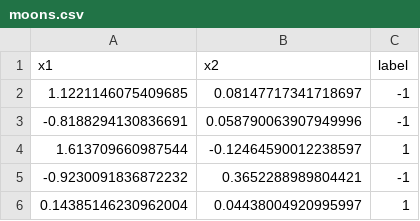
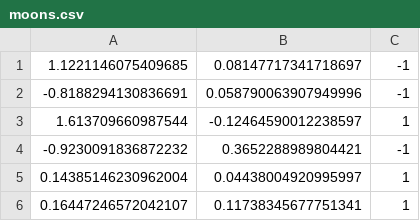
Before and after one commit to crawdaddie/yalce, a CSV file: examples/micrograd/moons.csv, drawn as a sheet; only a part is shown; the shorter side is filled out with more unchanged rows; the diff names each change by its address in the sheet, - before the commit and + after, or states it on an @@ line.

Commit message:
micrograd progress

```diff
--- a/examples/micrograd/moons.csv
+++ b/examples/micrograd/moons.csv
-row 1: x1 | x2 | label
```
Also changed, not shown: 19 other files.
